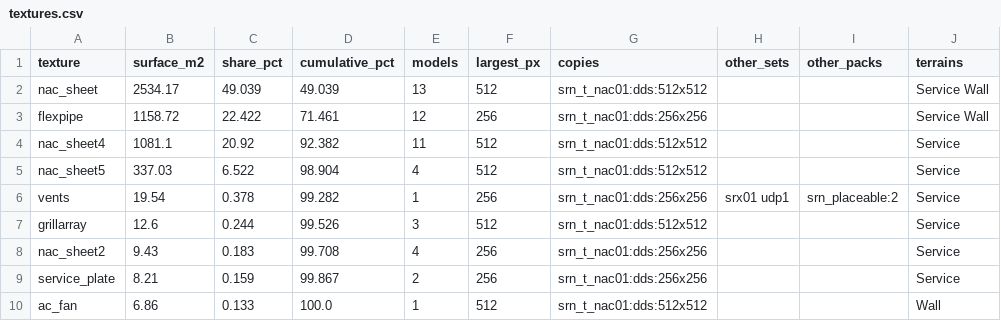
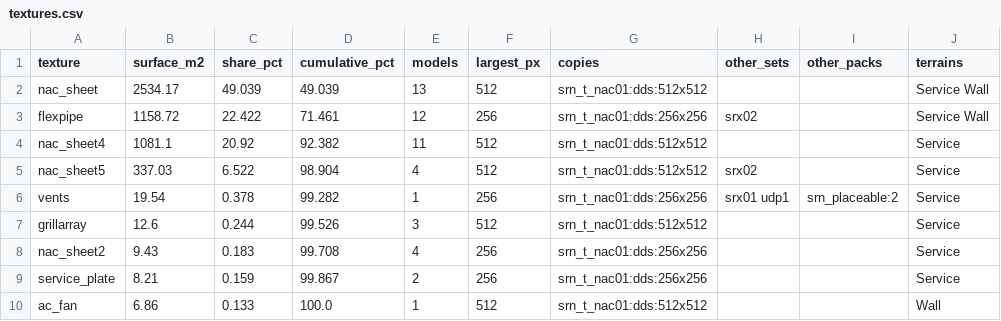
Before and after one commit to givemedeath/SRN_HAKS, a CSV file: docs/tilesets/nac01/textures.csv, drawn as a sheet.

```diff
--- a/docs/tilesets/nac01/textures.csv
+++ b/docs/tilesets/nac01/textures.csv
@@ -2,5 +2,5 @@ texture,surface_m2,share_pct,cumulative_pct,models,largest_px,copies,other_sets,
 nac_sheet,2534.17,49.039,49.039,13,512,srn_t_nac01:dds:512x512,,,Service Wall
-flexpipe,1158.72,22.422,71.461,12,256,srn_t_nac01:dds:256x256,,,Service Wall
+flexpipe,1158.72,22.422,71.461,12,256,srn_t_nac01:dds:256x256,srx02,,Service Wall
 nac_sheet4,1081.1,20.92,92.382,11,512,srn_t_nac01:dds:512x512,,,Service
-nac_sheet5,337.03,6.522,98.904,4,512,srn_t_nac01:dds:512x512,,,Service
+nac_sheet5,337.03,6.522,98.904,4,512,srn_t_nac01:dds:512x512,srx02,,Service
 vents,19.54,0.378,99.282,1,256,srn_t_nac01:dds:256x256,srx01 udp1,srn_placeable:2,Service
```
Also changed, not shown: docs/tilesets/tfb01/textures.csv, docs/tilesets/udp2/textures.csv, 8 other files.
